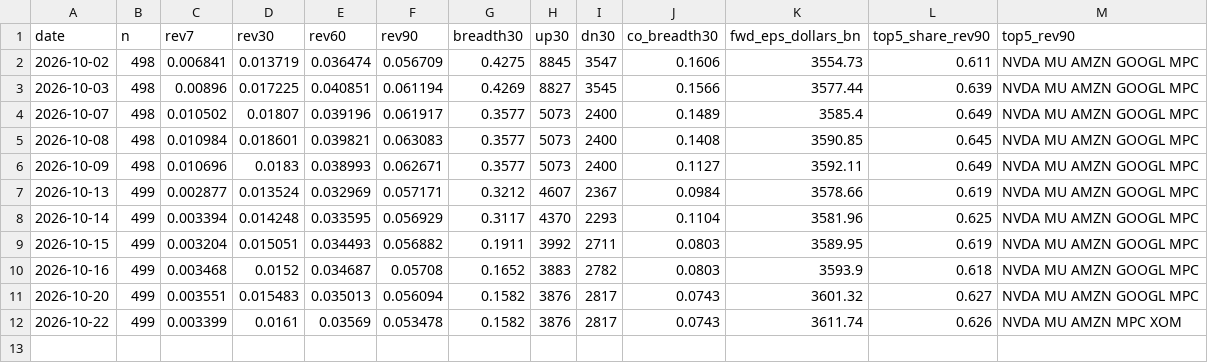
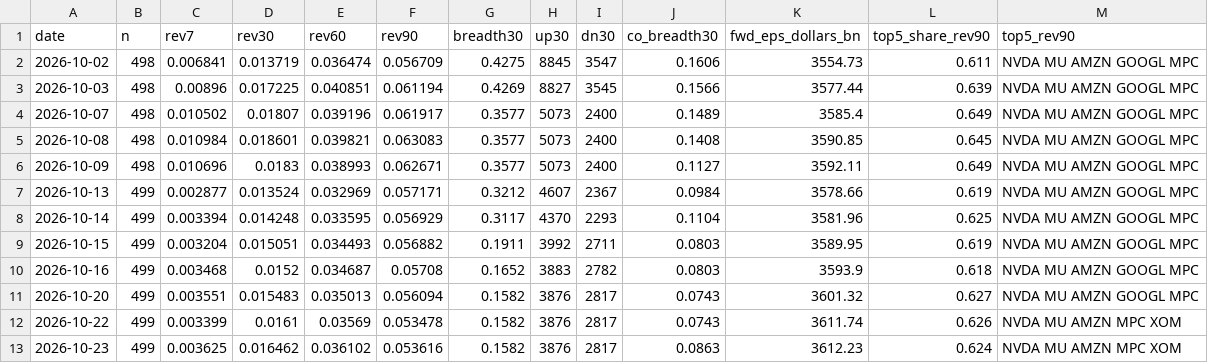
Before and after one commit to chaodu211-cell/earnings-revision, a CSV file: yahoo_agg.csv, drawn as a sheet; the diff names each change by its address in the sheet, - before the commit and + after, or states it on an @@ line.

```diff
--- a/yahoo_agg.csv
+++ b/yahoo_agg.csv
+row 13: 2026-10-23 | 499 | 0.003625 | 0.016462 | 0.036102 | 0.053616 | 0.1582 | 3876 | 2817 | 0.0863 | 3612.23 | 0.624 | NVDA MU AMZN MPC XOM
```
Also changed, not shown: early_log.csv, early_px.csv, 2 other files.
